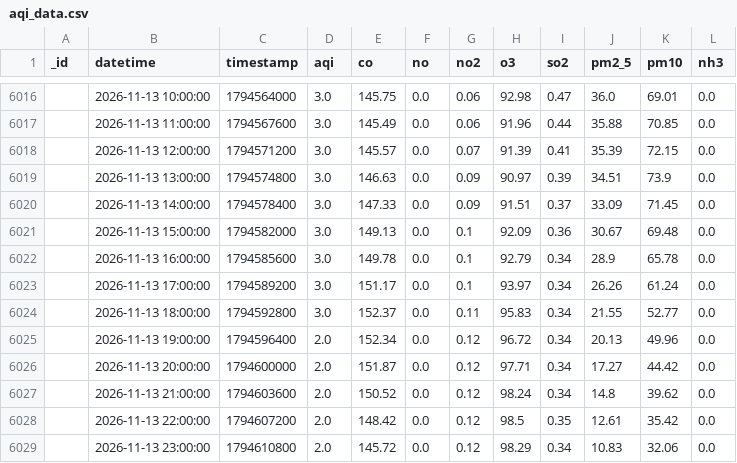
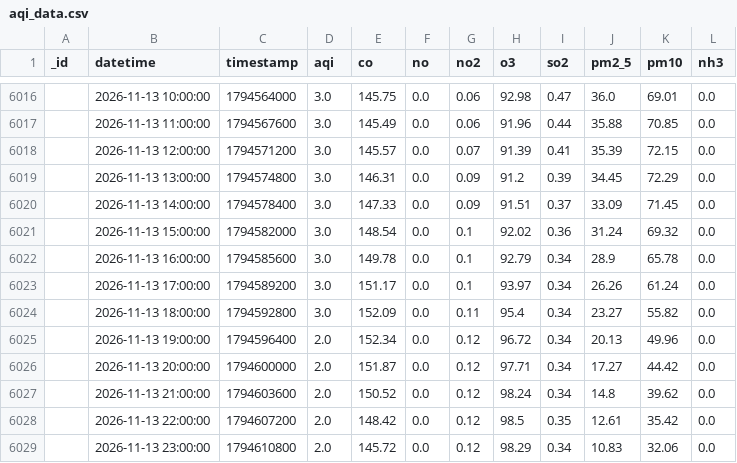
Before and after one commit to uzairharoon-dev/AQI-Predictor-End-to-End-ML-Pipeline-, a CSV file: data/aqi_data.csv, drawn as a sheet; only a part is shown, gaps mark what is left out; the diff covers the shown part only.

```diff
--- a/data/aqi_data.csv
+++ b/data/aqi_data.csv
@@ -6018,8 +6018,8 @@ _id,datetime,timestamp,aqi,co,no,no2,o3,so2,pm2_5,pm10,nh3
 ,2026-11-13 12:00:00,1794571200,3.0,145.57,0.0,0.07,91.39,0.41,35.39,72.15,0.0
-,2026-11-13 13:00:00,1794574800,3.0,146.63,0.0,0.09,90.97,0.39,34.51,73.9,0.0
+,2026-11-13 13:00:00,1794574800,3.0,146.31,0.0,0.09,91.2,0.39,34.45,72.29,0.0
 ,2026-11-13 14:00:00,1794578400,3.0,147.33,0.0,0.09,91.51,0.37,33.09,71.45,0.0
-,2026-11-13 15:00:00,1794582000,3.0,149.13,0.0,0.1,92.09,0.36,30.67,69.48,0.0
+,2026-11-13 15:00:00,1794582000,3.0,148.54,0.0,0.1,92.02,0.36,31.24,69.32,0.0
 ,2026-11-13 16:00:00,1794585600,3.0,149.78,0.0,0.1,92.79,0.34,28.9,65.78,0.0
 ,2026-11-13 17:00:00,1794589200,3.0,151.17,0.0,0.1,93.97,0.34,26.26,61.24,0.0
-,2026-11-13 18:00:00,1794592800,3.0,152.37,0.0,0.11,95.83,0.34,21.55,52.77,0.0
+,2026-11-13 18:00:00,1794592800,3.0,152.09,0.0,0.11,95.4,0.34,23.27,55.82,0.0
 ,2026-11-13 19:00:00,1794596400,2.0,152.34,0.0,0.12,96.72,0.34,20.13,49.96,0.0
```
Also changed, not shown: 4 added rows, 1 removed row and 25 edited cells elsewhere in this file, 1 other file.
